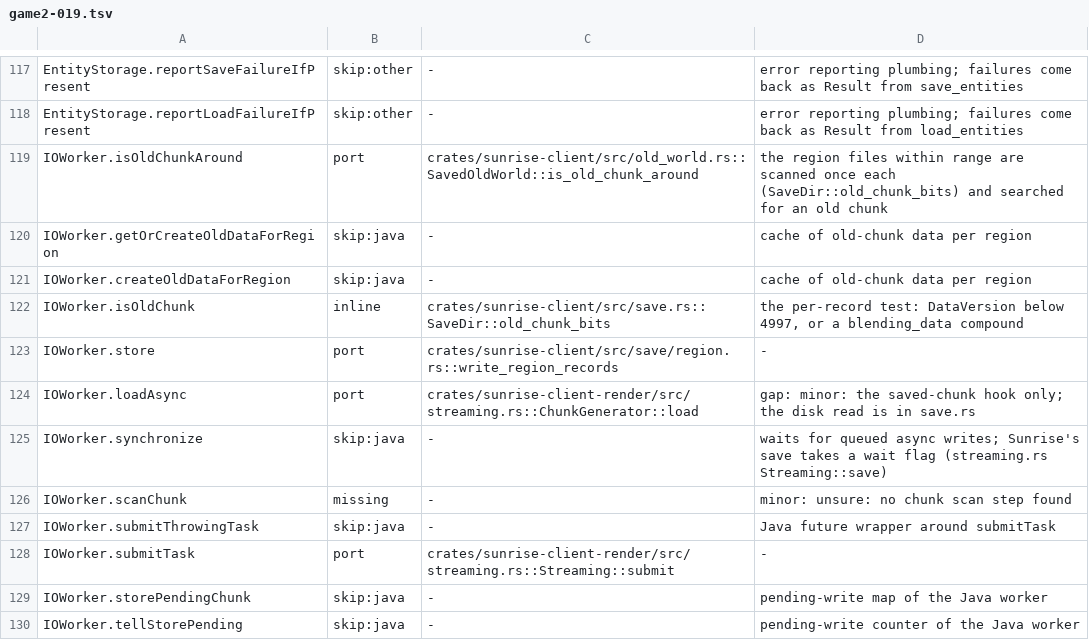
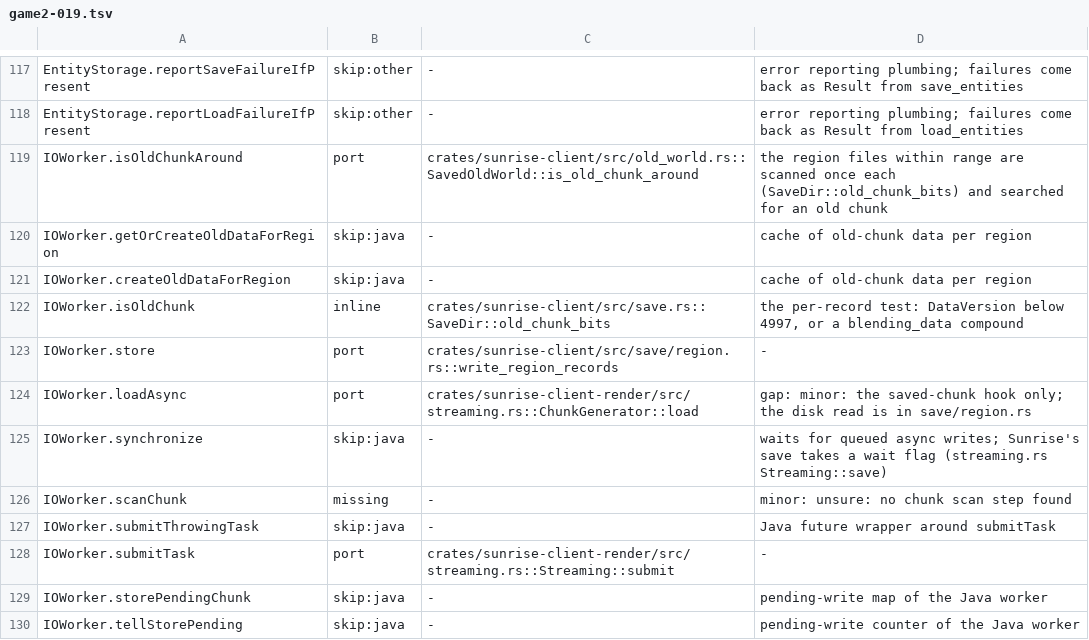
Before and after one commit to darkliro/sunrise, a TSV file: tools/port_map/game2-019.tsv, drawn as a sheet; only a part is shown, gaps mark what is left out.

Commit message:
chore(metadata): point far-census exception and loadAsync note at moved save files
Signed-off-by: darkliro <187828993+darkliro@users.noreply.github.com>

```diff
--- a/tools/port_map/game2-019.tsv
+++ b/tools/port_map/game2-019.tsv
@@ -123,3 +123,3 @@ IOWorker.isOldChunk	inline	crates/sunrise-client/src/save.rs::SaveDir::old_chunk
 IOWorker.store	port	crates/sunrise-client/src/save/region.rs::write_region_records	-
-IOWorker.loadAsync	port	crates/sunrise-client-render/src/streaming.rs::ChunkGenerator::load	gap: minor: the saved-chunk hook only; the disk read is in save.rs
+IOWorker.loadAsync	port	crates/sunrise-client-render/src/streaming.rs::ChunkGenerator::load	gap: minor: the saved-chunk hook only; the disk read is in save/region.rs
 IOWorker.synchronize	skip:java	-	waits for queued async writes; Sunrise's save takes a wait flag (streaming.rs Streaming::save)
```
Also changed, not shown: 1 other file.
